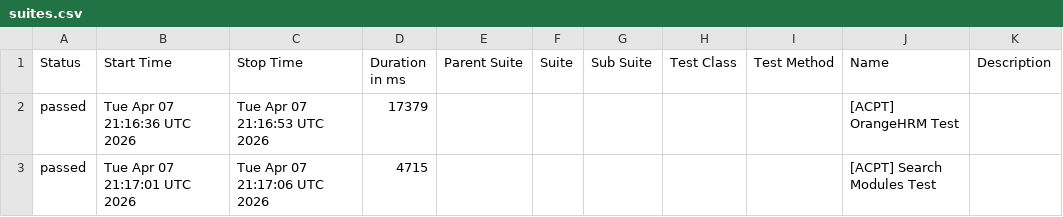
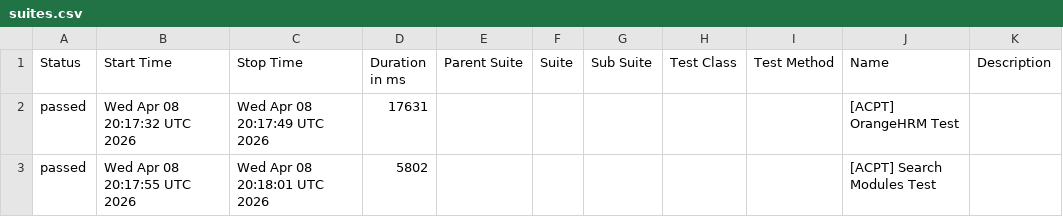
Before and after one commit to cdpaiassistance-arch/PSMDemo, a CSV file: acpt/allure-report/data/suites.csv, drawn as a sheet.

```diff
--- a/acpt/allure-report/data/suites.csv
+++ b/acpt/allure-report/data/suites.csv
@@ -1,3 +1,3 @@
 "Status","Start Time","Stop Time","Duration in ms","Parent Suite","Suite","Sub Suite","Test Class","Test Method","Name","Description"
-"passed","Tue Apr 07 21:16:36 UTC 2026","Tue Apr 07 21:16:53 UTC 2026","17379","","","","","","[ACPT] OrangeHRM Test",""
-"passed","Tue Apr 07 21:17:01 UTC 2026","Tue Apr 07 21:17:06 UTC 2026","4715","","","","","","[ACPT] Search Modules Test",""
+"passed","Wed Apr 08 20:17:32 UTC 2026","Wed Apr 08 20:17:49 UTC 2026","17631","","","","","","[ACPT] OrangeHRM Test",""
+"passed","Wed Apr 08 20:17:55 UTC 2026","Wed Apr 08 20:18:01 UTC 2026","5802","","","","","","[ACPT] Search Modules Test",""
```
Also changed, not shown: prod/allure-report/data/suites.csv, 46 other files.
